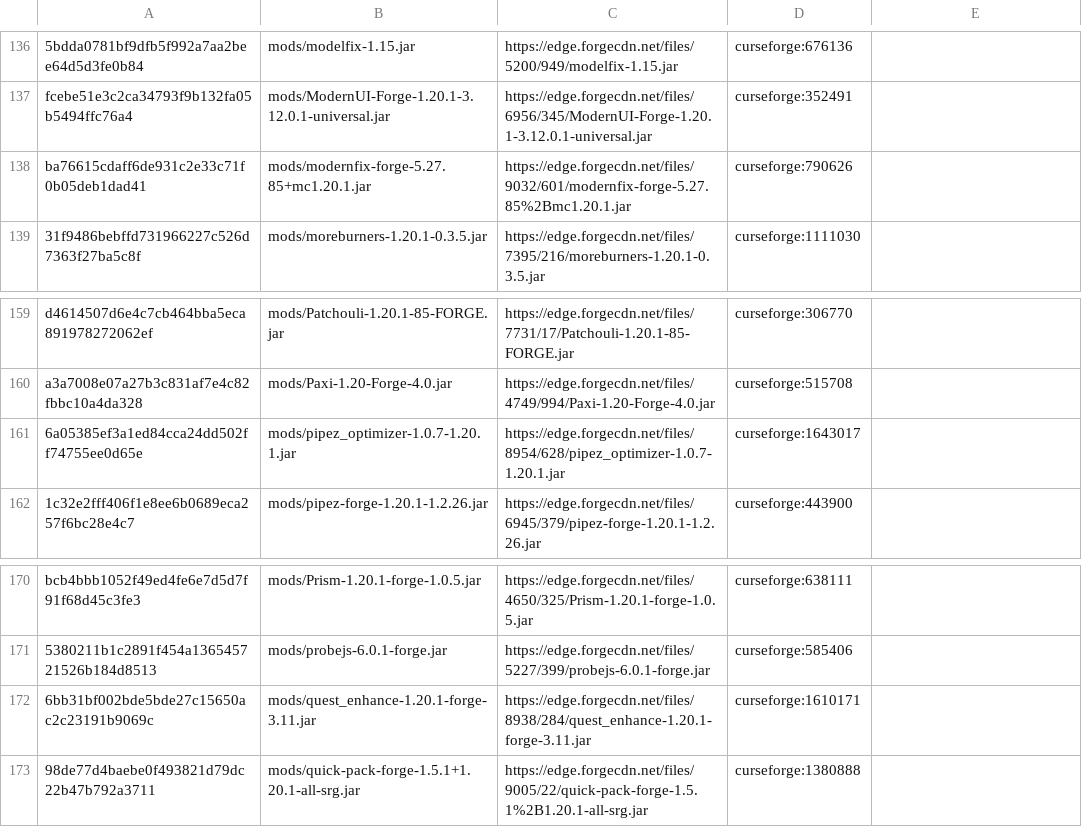
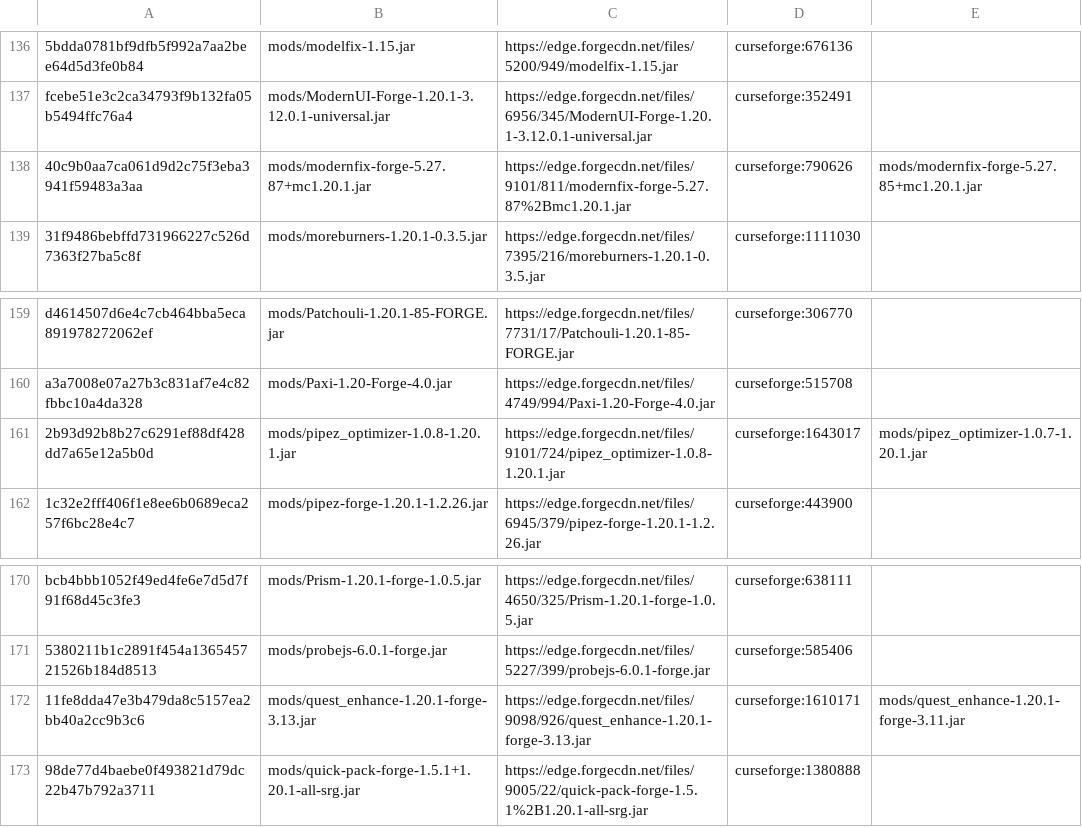
Before and after one commit to Eternal-Snowstorm/Create-Mechanism-and-Innovation, a TSV file: updater/update.tsv, drawn as a sheet; only a part is shown, gaps mark what is left out; the diff covers the shown part only; the diff names each change by its address in the sheet, - before the commit and + after, or states it on an @@ line.

```diff
--- a/updater/update.tsv
+++ b/updater/update.tsv
-A138: ba76615cdaff6de931c2e33c71f0b05deb1dad41
+A138: 40c9b0aa7ca061d9d2c75f3eba3941f59483a3aa
-B138: mods/modernfix-forge-5.27.85+mc1.20.1.jar
+B138: mods/modernfix-forge-5.27.87+mc1.20.1.jar
-C138: https://edge.forgecdn.net/files/9032/601/modernfix-forge-5.27.85%2Bmc1.20.1.jar
+C138: https://edge.forgecdn.net/files/9101/811/modernfix-forge-5.27.87%2Bmc1.20.1.jar
-E138: (empty)
+E138: mods/modernfix-forge-5.27.85+mc1.20.1.jar
-A161: 6a05385ef3a1ed84cca24dd502ff74755ee0d65e
+A161: 2b93d92b8b27c6291ef88df428dd7a65e12a5b0d
-B161: mods/pipez_optimizer-1.0.7-1.20.1.jar
+B161: mods/pipez_optimizer-1.0.8-1.20.1.jar
-C161: https://edge.forgecdn.net/files/8954/628/pipez_optimizer-1.0.7-1.20.1.jar
+C161: https://edge.forgecdn.net/files/9101/724/pipez_optimizer-1.0.8-1.20.1.jar
-E161: (empty)
+E161: mods/pipez_optimizer-1.0.7-1.20.1.jar
-A172: 6bb31bf002bde5bde27c15650ac2c23191b9069c
+A172: 11fe8dda47e3b479da8c5157ea2bb40a2cc9b3c6
-B172: mods/quest_enhance-1.20.1-forge-3.11.jar
+B172: mods/quest_enhance-1.20.1-forge-3.13.jar
-C172: https://edge.forgecdn.net/files/8938/284/quest_enhance-1.20.1-forge-3.11.jar
+C172: https://edge.forgecdn.net/files/9098/926/quest_enhance-1.20.1-forge-3.13.jar
-E172: (empty)
+E172: mods/quest_enhance-1.20.1-forge-3.11.jar
```
Also changed, not shown: 1 added row, 1 removed row and 24 edited cells elsewhere in this file, updater/delete.tsv, 15 other files.
